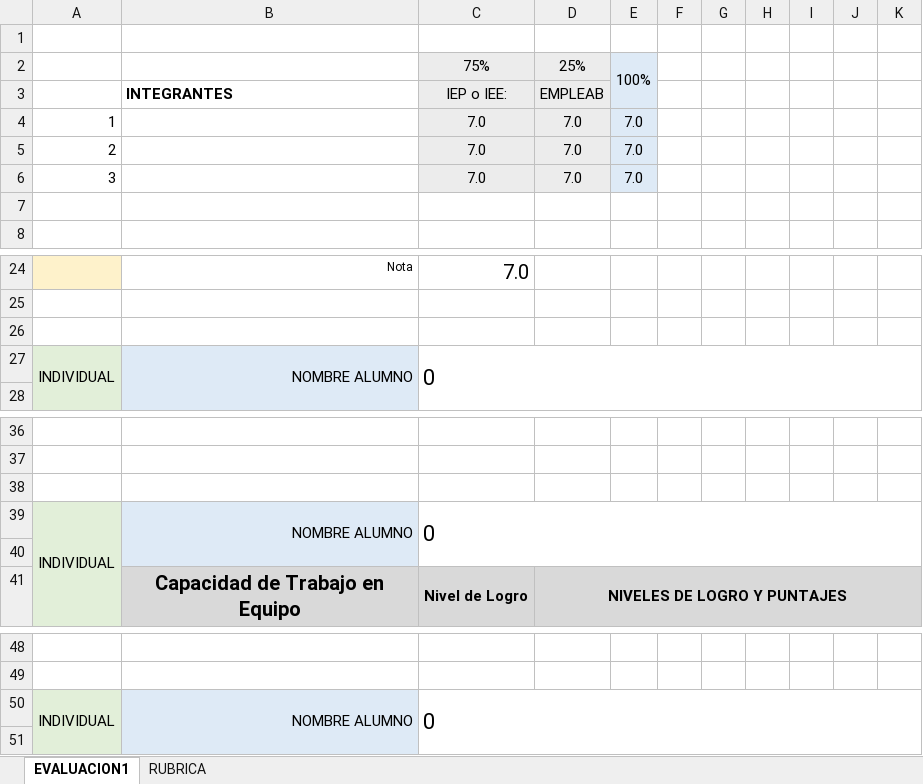
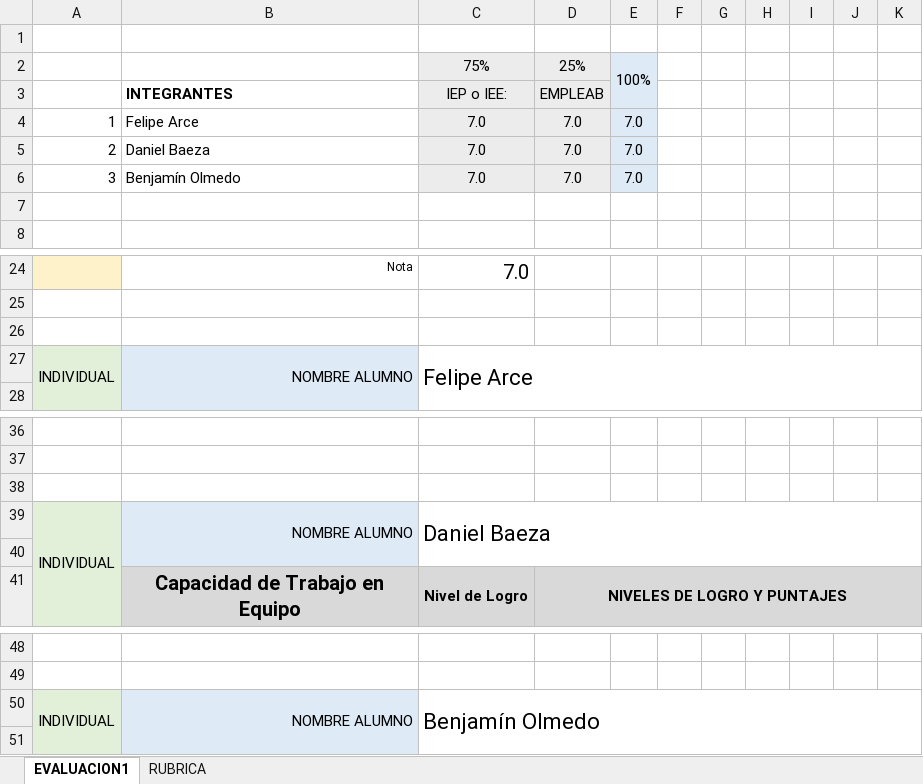
Before and after one commit to 898benja/005d_Capstone_EQUIPO_10, an Excel workbook: FASE 1/EVIDENCIAS_GRUPALES/PLANILLA DE EVALUACIÓN FASE 1.xlsx, sheet EVALUACION1, drawn as a sheet; only a part is shown, gaps mark what is left out; values as stored, in another font and other column widths than the file's, no borders; conditional formats not drawn; the diff names each change by its address in the sheet, - before the commit and + after, or states it on an @@ line.

Commit message:
Completar planilla y normalizar guía EVA 1

```diff
--- a/FASE 1/EVIDENCIAS_GRUPALES/PLANILLA DE EVALUACIÓN FASE 1.xlsx (sheet EVALUACION1)
+++ b/FASE 1/EVIDENCIAS_GRUPALES/PLANILLA DE EVALUACIÓN FASE 1.xlsx (sheet EVALUACION1)
-B4: (empty)
+B4: Felipe Arce
-B5: (empty)
+B5: Daniel Baeza
-B6: (empty)
+B6: Benjamín Olmedo
-C27: 0
+C27: Felipe Arce
-C39: 0
+C39: Daniel Baeza
-C50: 0
+C50: Benjamín Olmedo
```
Also changed, not shown: 1 other file.
